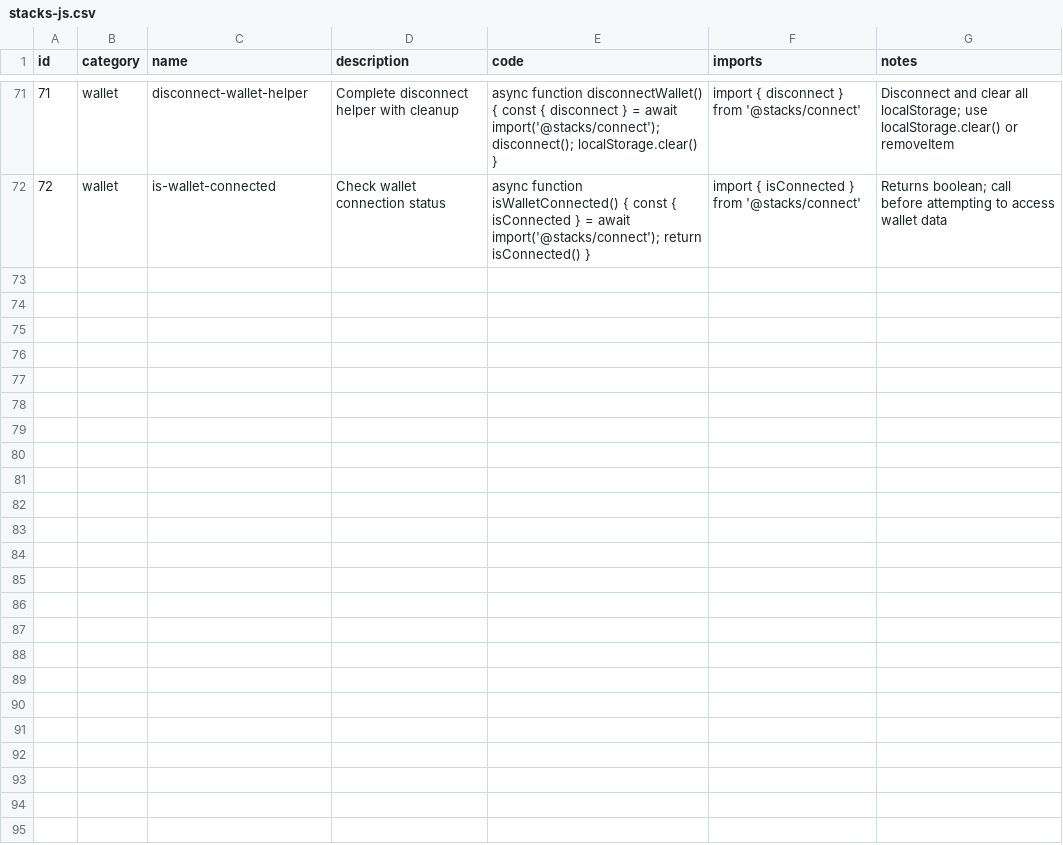
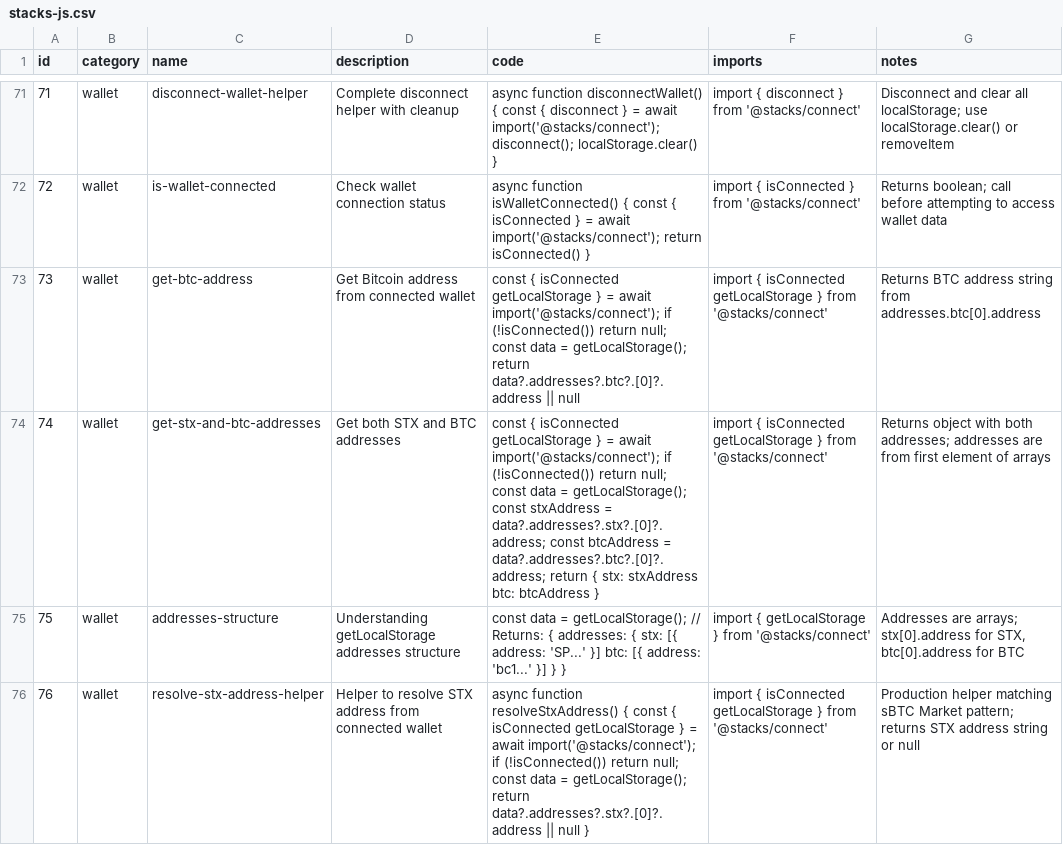
Before and after one commit to kai-builder/stacksagent-code, a CSV file: .shared/stacks-agent/data/stacks-js.csv, drawn as a sheet; only a part is shown, gaps mark what is left out.

Commit message:
fix: correct wallet address patterns for STX/BTC

```diff
--- a/.shared/stacks-agent/data/stacks-js.csv
+++ b/.shared/stacks-agent/data/stacks-js.csv
@@ -72 +72,5 @@ id,category,name,description,code,imports,notes
 72,wallet,is-wallet-connected,"Check wallet connection status","async function isWalletConnected() { const { isConnected } = await import('@stacks/connect'); return isConnected() }","import { isConnected } from '@stacks/connect'","Returns boolean; call before attempting to access wallet data"
+73,wallet,get-btc-address,"Get Bitcoin address from connected wallet","const { isConnected getLocalStorage } = await import('@stacks/connect'); if (!isConnected()) return null; const data = getLocalStorage(); return data?.addresses?.btc?.[0]?.address || null","import { isConnected getLocalStorage } from '@stacks/connect'","Returns BTC address string from addresses.btc[0].address"
+74,wallet,get-stx-and-btc-addresses,"Get both STX and BTC addresses","const { isConnected getLocalStorage } = await import('@stacks/connect'); if (!isConnected()) return null; const data = getLocalStorage(); const stxAddress = data?.addresses?.stx?.[0]?.address; const btcAddress = data?.addresses?.btc?.[0]?.address; return { stx: stxAddress btc: btcAddress }","import { isConnected getLocalStorage } from '@stacks/connect'","Returns object with both addresses; addresses are from first element of arrays"
+75,wallet,addresses-structure,"Understanding getLocalStorage addresses structure","const data = getLocalStorage(); // Returns: { addresses: { stx: [{ address: 'SP...' }] btc: [{ address: 'bc1...' }] } }","import { getLocalStorage } from '@stacks/connect'","Addresses are arrays; stx[0].address for STX, btc[0].address for BTC"
+76,wallet,resolve-stx-address-helper,"Helper to resolve STX address from connected wallet","async function resolveStxAddress() { const { isConnected getLocalStorage } = await import('@stacks/connect'); if (!isConnected()) return null; const data = getLocalStorage(); return data?.addresses?.stx?.[0]?.address || null }","import { isConnected getLocalStorage } from '@stacks/connect'","Production helper matching sBTC Market pattern; returns STX address string or null"
```
Also changed, not shown: cli/src/assets/.shared/stacks-agent/data/stacks-js.csv, 4 other files.
